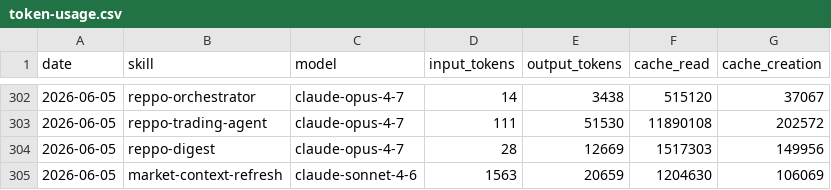
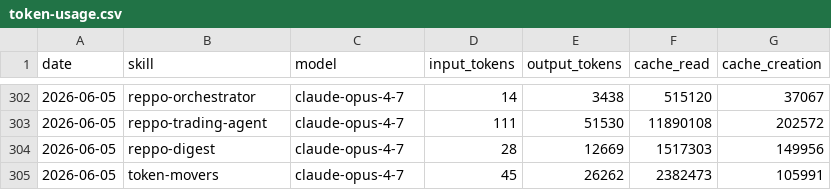
Before and after one commit to anajuliabit/aeon, a CSV file: memory/token-usage.csv, drawn as a sheet; only a part is shown, gaps mark what is left out; removed rows and columns are numbered as before the commit, all else as after; the diff names each change by its address in the sheet, - before the commit and + after, or states it on an @@ line.

Commit message:
chore(token-movers): auto-commit 2026-06-05

```diff
--- a/memory/token-usage.csv
+++ b/memory/token-usage.csv
-row 305: 2026-06-05 | market-context-refresh | claude-sonnet-4-6 | 1563 | 20659 | 1204630 | 106069
+row 305: 2026-06-05 | token-movers | claude-opus-4-7 | 45 | 26262 | 2382473 | 105991
```
Also changed, not shown: 7 other files.
